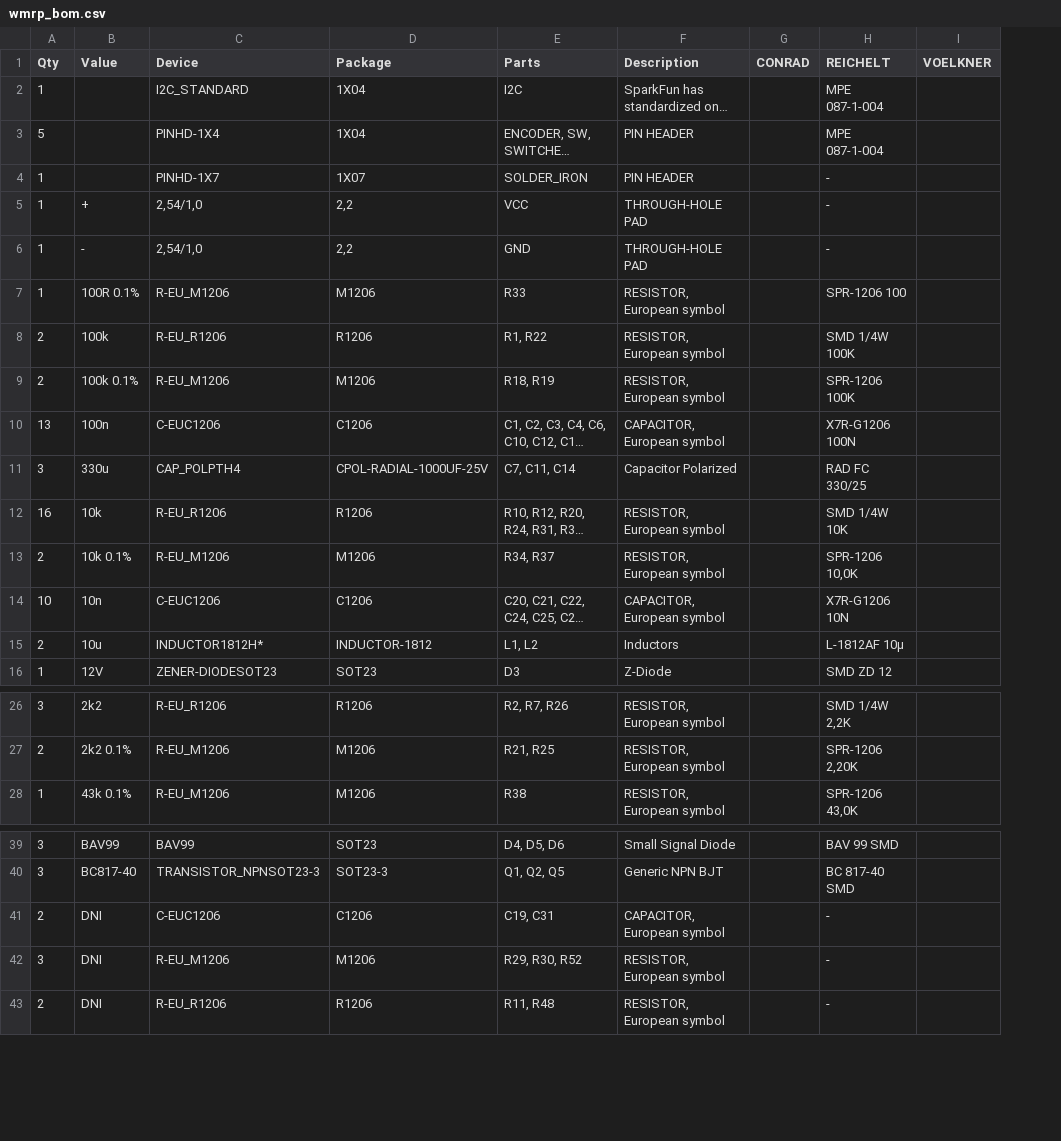
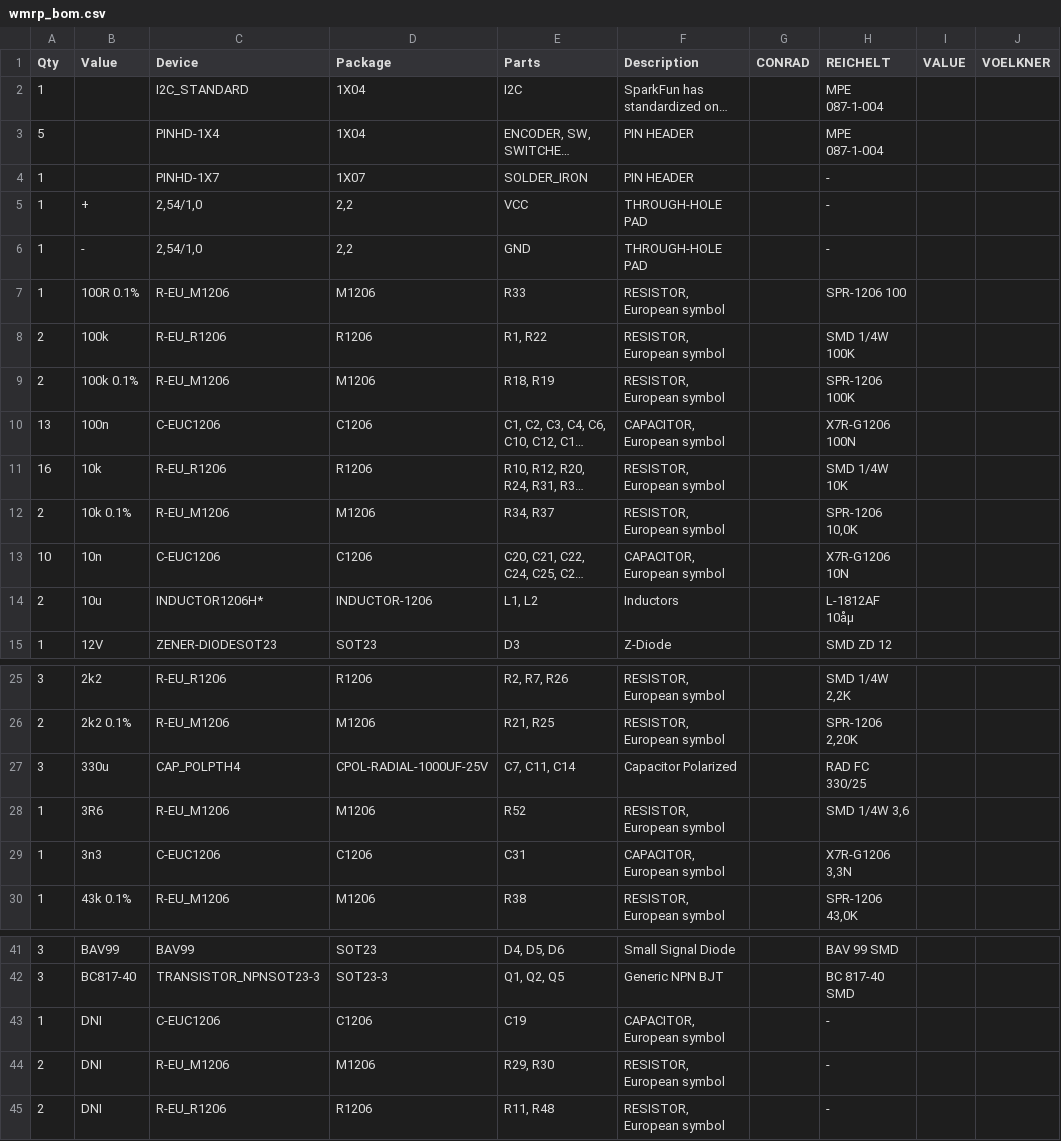
Before and after one commit to FlyGlas/WMRP, a CSV file: layout/wmrp_bom.csv, drawn as a sheet; only a part is shown, gaps mark what is left out; long unchanged cells end in …; addresses are those after the commit; the diff names each change by its address in the sheet, - before the commit and + after, or states it on an @@ line.

```diff
--- a/layout/wmrp_bom.csv
+++ b/layout/wmrp_bom.csv
+column I (VALUE), empty
-C14 (Device): INDUCTOR1812H*
+C14 (Device): INDUCTOR1206H*
-D14 (Package): INDUCTOR-1812
+D14 (Package): INDUCTOR-1206
-H14 (REICHELT): L-1812AF 10µ
+H14 (REICHELT): L-1812AF 10åµ
@@ row 11 moved to row 27: 3 @@
+row 28: 1 | 3R6 | R-EU_M1206 | M1206 | R52 | RESISTOR, European symbol |  | SMD 1/4W 3,6
+row 29: 1 | 3n3 | C-EUC1206 | C1206 | C31 | CAPACITOR, European symbol |  | X7R-G1206 3,3N
-A43 (Qty): 2
+A43 (Qty): 1
-E43 (Parts): C19, C31
+E43 (Parts): C19
-A44 (Qty): 3
+A44 (Qty): 2
-E44 (Parts): R29, R30, R52
+E44 (Parts): R29, R30
```
Also changed, not shown: 3 other files.
